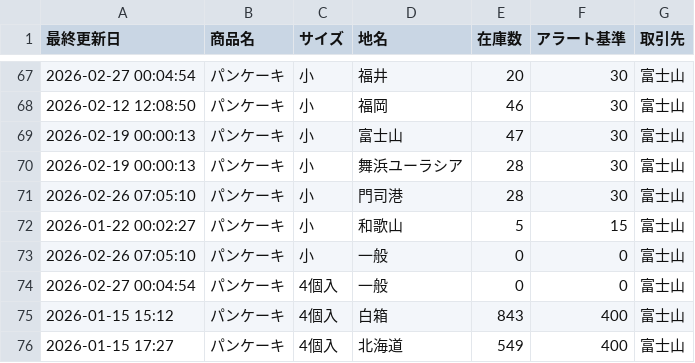
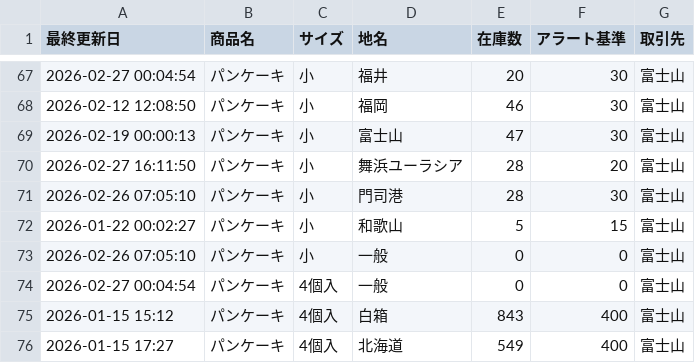
Before and after one commit to iplan381/zaiko-kanri, a CSV file: inventory_main.csv, drawn as a sheet; only a part is shown, gaps mark what is left out.

Commit message:
Batch Update

```diff
--- a/inventory_main.csv
+++ b/inventory_main.csv
@@ -69,3 +69,3 @@
 2026-02-19 00:00:13,パンケーキ,小,富士山,47,30,富士山
-2026-02-19 00:00:13,パンケーキ,小,舞浜ユーラシア,28,30,富士山
+2026-02-27 16:11:50,パンケーキ,小,舞浜ユーラシア,28,20,富士山
 2026-02-26 07:05:10,パンケーキ,小,門司港,28,30,富士山
```
